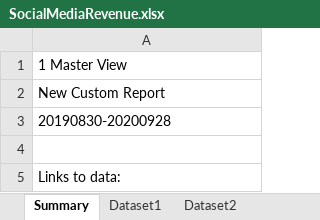
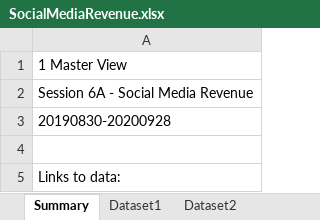
Before and after one commit to broepke/DATA104, an Excel workbook: Assignment 6/SocialMediaRevenue.xlsx, sheet Summary, drawn as a sheet; values as stored, in another font and other column widths than the file's, no borders; the diff names each change by its address in the sheet, - before the commit and + after, or states it on an @@ line.

```diff
--- a/Assignment 6/SocialMediaRevenue.xlsx (sheet Summary)
+++ b/Assignment 6/SocialMediaRevenue.xlsx (sheet Summary)
-A2: New Custom Report
+A2: Session 6A - Social Media Revenue
```
Also changed, not shown: sheet Dataset1, 3 other files.
